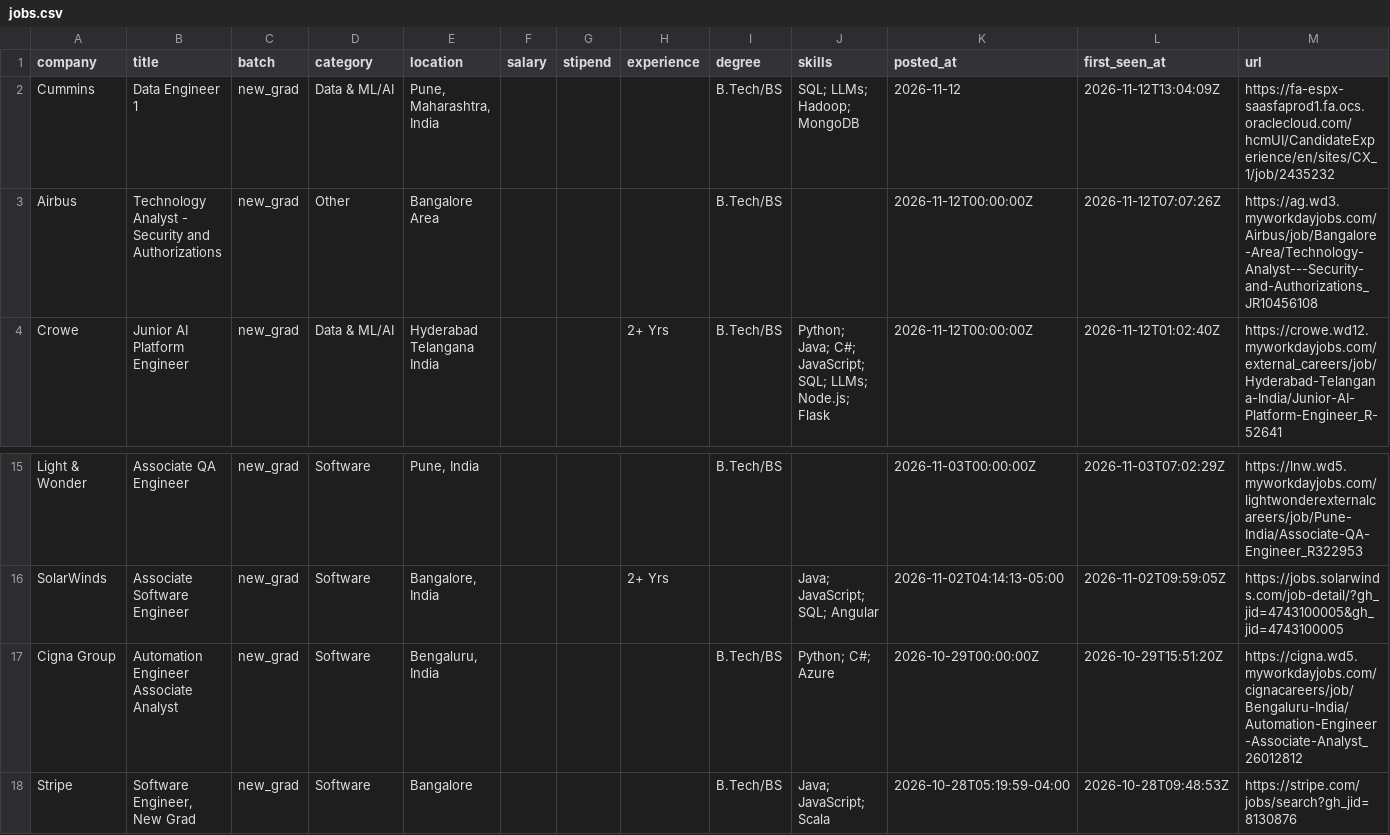
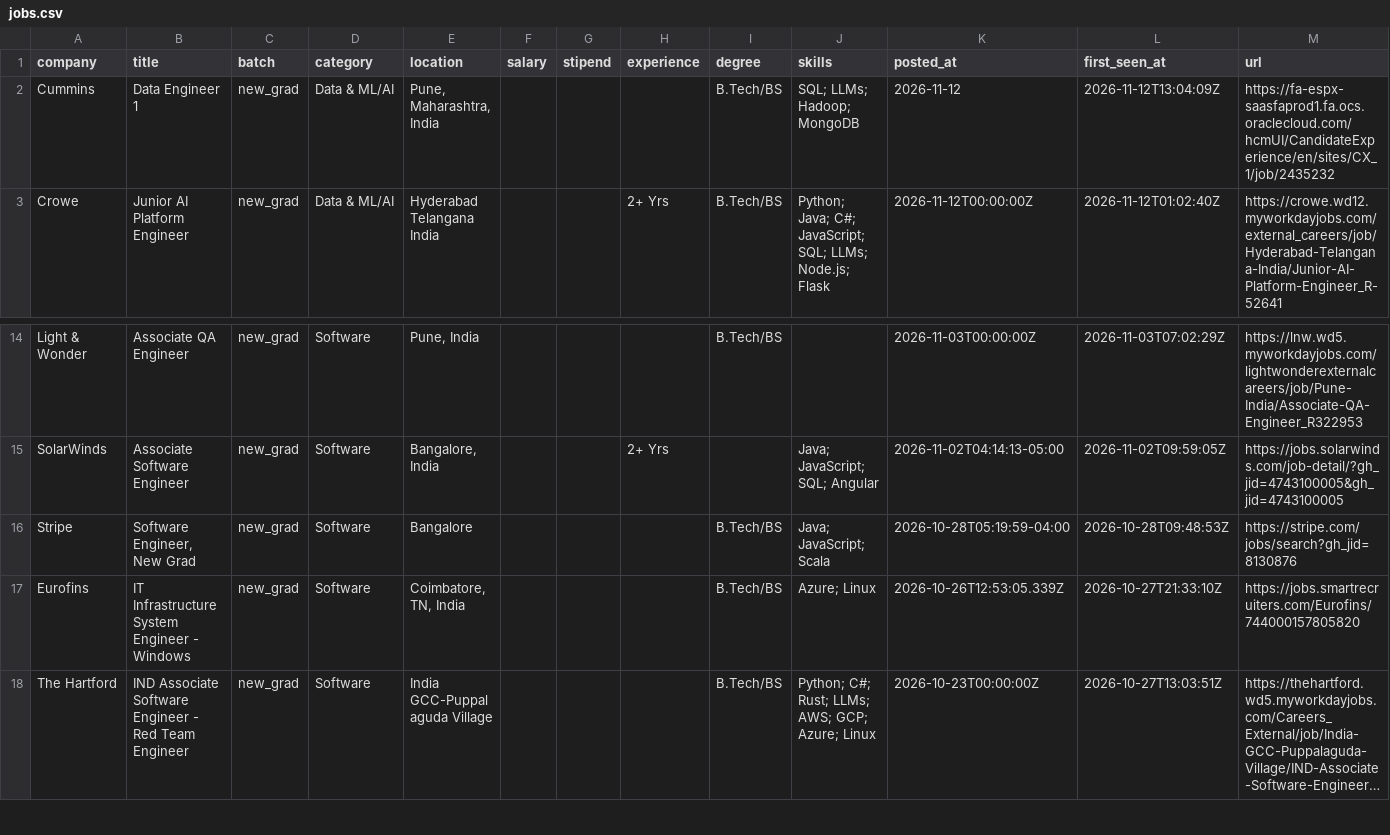
Before and after one commit to Rohan-droid7/jobs-fresher-india, a CSV file: data/jobs.csv, drawn as a sheet; only a part is shown, gaps mark what is left out; the shorter side is filled out with more unchanged rows; long unchanged cells end in ….

```diff
--- a/data/jobs.csv
+++ b/data/jobs.csv
@@ -2,3 +2,2 @@ company,title,batch,category,location,salary,stipend,experience,degree,skills,po
 Cummins,Data Engineer 1,new_grad,Data & ML/AI,"Pune, Maharashtra, India",,,,B.Tech/BS,SQL; LLMs; Hadoop; MongoDB,2026-11-12,2026-11-12T13:04:09Z,https://fa-espx-saasfaprod1.fa.ocs.oraclecloud.com/hcmUI/CandidateExperience/en/sites/CX_1/job/2435232
-Airbus,Technology Analyst - Security and Authorizations,new_grad,Other,Bangalore Area,,,,B.Tech/BS,,2026-11-12T00:00:00Z,2026-11-12T07:07:26Z,https://ag.wd3.myworkdayjobs.com/Airbus/job/Bangalore-Area/Technology-Analyst---Security-and-Authorizations_JR10456108
 Crowe,Junior AI Platform Engineer,new_grad,Data & ML/AI,Hyderabad Telangana India,,,2+ Yrs,B.Tech/BS,Python; Java; C#; JavaScript; SQL; LLMs; Node.js; Flask,2026-11-12T00:00:00Z,2026-11-12T01:02:40Z,https://crowe.wd12.myworkdayjobs.com/external_careers/job/Hyderabad-Telangana-India/Junior-AI-Platform-Engineer_R-52641
@@ -16,3 +15,2 @@ Light & Wonder,Associate QA Engineer,new_grad,Software,"Pune, India",,,,B.Tech/B
 SolarWinds,Associate Software Engineer,new_grad,Software,"Bangalore, India",,,2+ Yrs,,Java; JavaScript; SQL; Angular,2026-11-02T04:14:13-05:00,2026-11-02T09:59:05Z,https://jobs.solarwinds.com/job-detail/?gh_jid=4743100005&gh_jid=4743100005
-Cigna Group,Automation Engineer Associate Analyst,new_grad,Software,"Bengaluru, India",,,,B.Tech/BS,Python; C#; Azure,2026-10-29T00:00:00Z,2026-10-29T15:51:20Z,https://cigna.wd5.myworkdayjobs.com/cignacareers/job/Bengaluru-India/Automation-Engineer-Associate-Analyst_26012812
 Stripe,"Software Engineer, New Grad",new_grad,Software,Bangalore,,,,B.Tech/BS,Java; JavaScript; Scala,2026-10-28T05:19:59-04:00,2026-10-28T09:48:53Z,https://stripe.com/jobs/search?gh_jid=8130876
```
Also changed, not shown: 12 other files.
